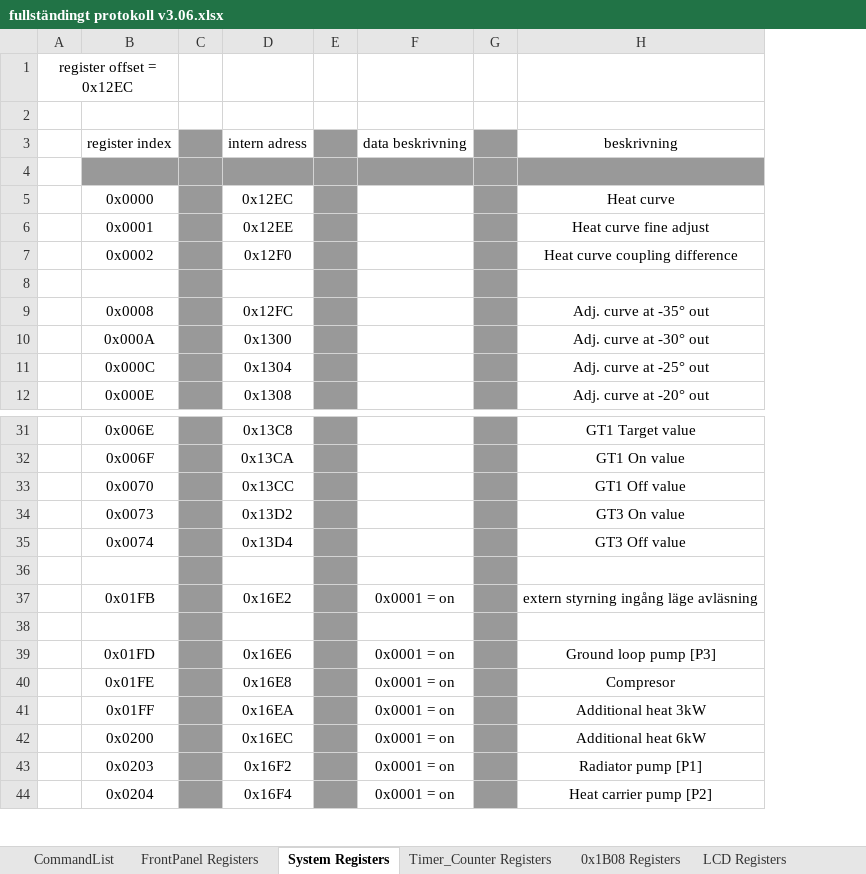
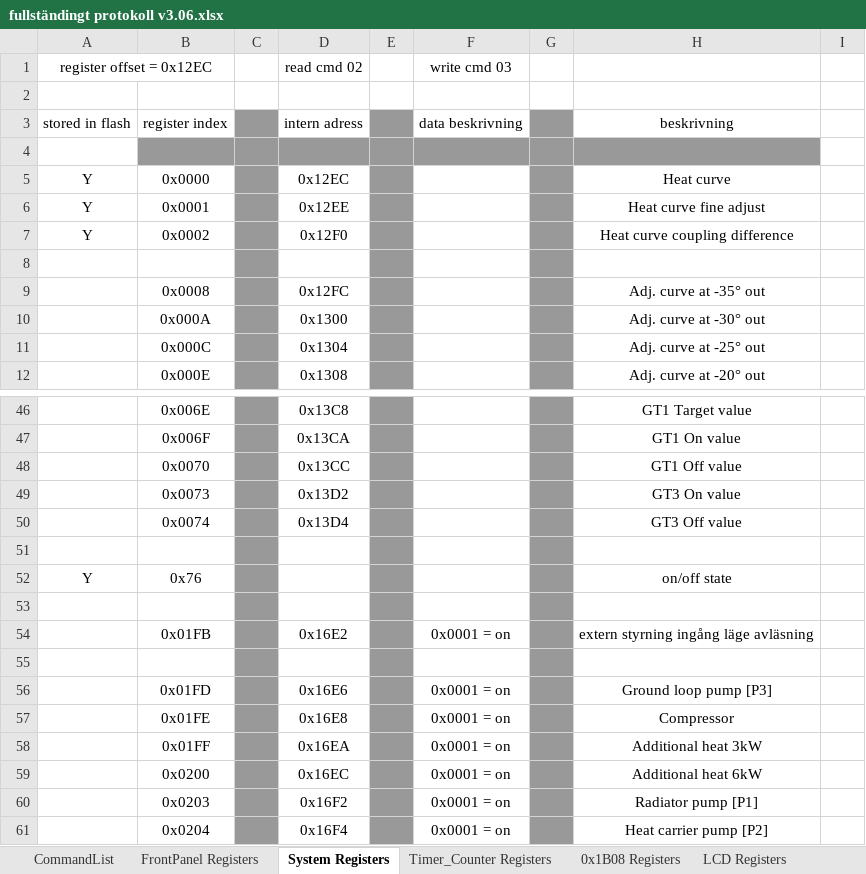
Before and after one commit to manicken/rego600_reverseEngineer, an Excel workbook: fullständingt protokoll v3.06.xlsx, sheet System Registers, drawn as a sheet; only a part is shown, gaps mark what is left out; values as stored, in another font and other column widths than the file's, no borders; removed rows and columns are numbered as before the commit, all else as after; the diff covers the shown part only; the diff names each change by its address in the sheet, - before the commit and + after, or states it on an @@ line.

```diff
--- a/fullständingt protokoll v3.06.xlsx (sheet System Registers)
+++ b/fullständingt protokoll v3.06.xlsx (sheet System Registers)
-column A, row 1: register offset = 0x12EC
+column A, rows 1-7: register offset = 0x12EC |  | stored in flash |  | Y | Y | Y
+column I, empty
-D1: (empty)
+D1: read cmd 02
-F1: (empty)
+F1: write cmd 03
+row 52: Y | 0x76 |  |  |  |  |  | on/off state
+row 53: (empty)
-H57: Compresor
+H57: Compressor
```
Also changed, not shown: 17 added rows and 1 edited cell elsewhere in this sheet, sheet Sheet8, sheet övriga register, sheet LCD Registers, sheet CommandList, other sheet tabs, 11 other files.
